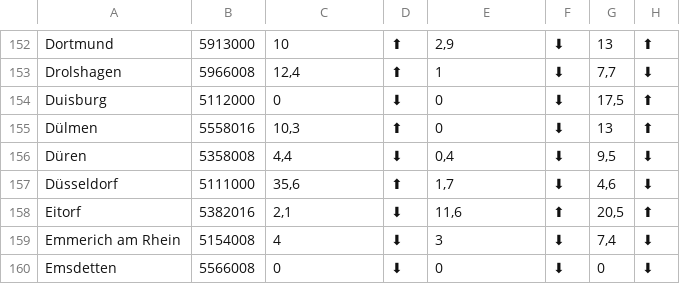
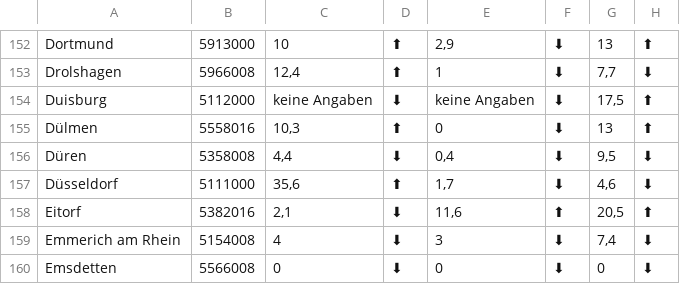
Before and after one commit to wdr-data/wdraktuell-bot-tg, a CSV file: data/school_scripts/raw/schools.csv, drawn as a sheet; only a part is shown, gaps mark what is left out; the diff names each change by its address in the sheet, - before the commit and + after, or states it on an @@ line.

```diff
--- a/data/school_scripts/raw/schools.csv
+++ b/data/school_scripts/raw/schools.csv
-C154: 0
+C154: keine Angaben
-E154: 0
+E154: keine Angaben
```
Also changed, not shown: 4 other files.
